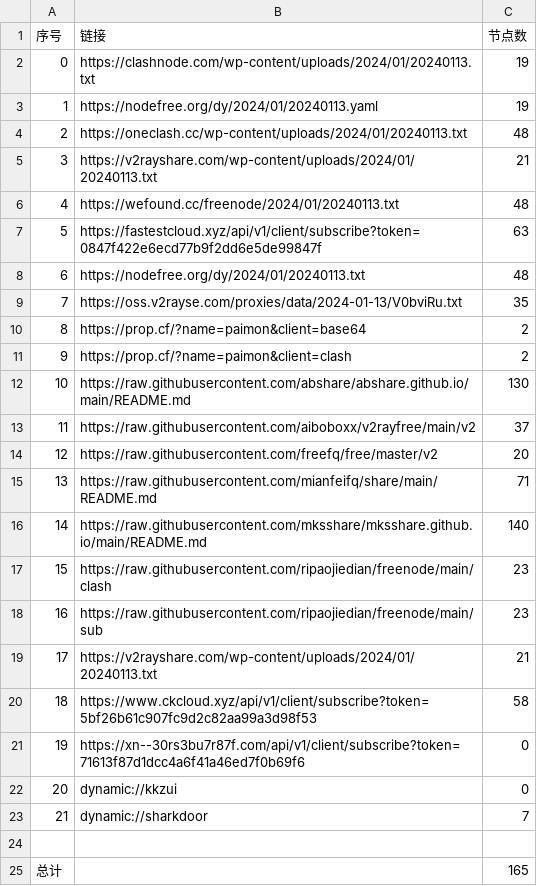
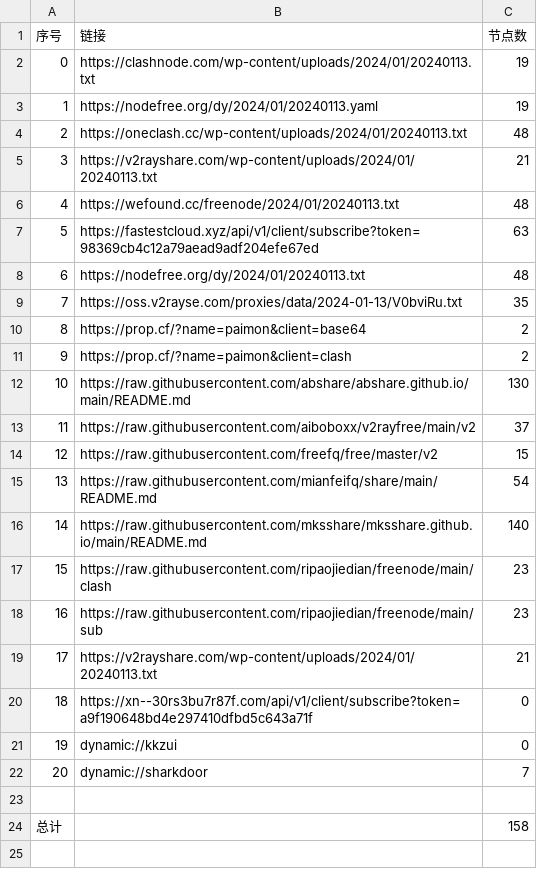
Before and after one commit to hdrafyy/NoMoreWalls, a CSV file: list_result.csv, drawn as a sheet; removed rows and columns are numbered as before the commit, all else as after; the diff names each change by its address in the sheet, - before the commit and + after, or states it on an @@ line.

```diff
--- a/list_result.csv
+++ b/list_result.csv
-B7 (链接): https://fastestcloud.xyz/api/v1/client/subscribe?token=0847f422e6ecd77b9f2dd6e5de99847f
+B7 (链接): https://fastestcloud.xyz/api/v1/client/subscribe?token=98369cb4c12a79aead9adf204efe67ed
-C14 (节点数): 20
+C14 (节点数): 15
-C15 (节点数): 71
+C15 (节点数): 54
-row 20: 18 | https://www.ckcloud.xyz/api/v1/client/subscribe?token=5bf26b61c907fc9d2c82aa99a3d98f53 | 58
@@ column A (序号) renumbered between rows 20 and 22 @@
-B20 (链接): https://xn--30rs3bu7r87f.com/api/v1/client/subscribe?token=71613f87d1dcc4a6f41a46ed7f0b69f6
+B20 (链接): https://xn--30rs3bu7r87f.com/api/v1/client/subscribe?token=a9f190648bd4e297410dfbd5c643a71f
-C24 (节点数): 165
+C24 (节点数): 158
```
Also changed, not shown: 12 other files.
